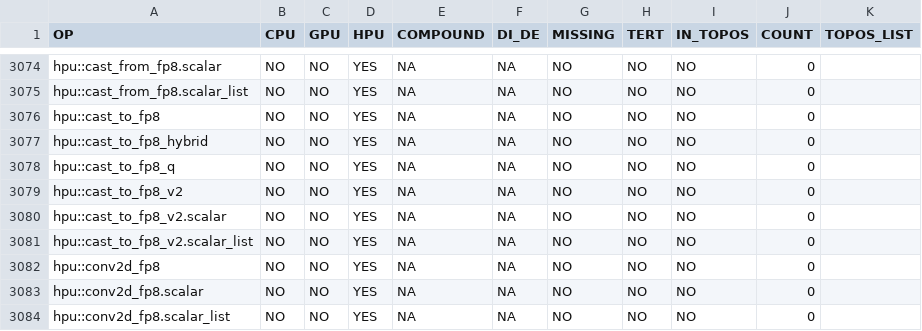
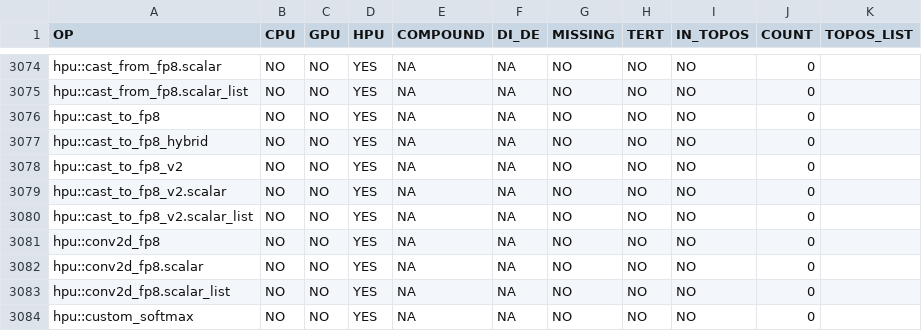
Before and after one commit to HabanaAI/gaudi-pytorch-bridge, a CSV file: scripts/ops_list/ops_table.csv, drawn as a sheet; only a part is shown, gaps mark what is left out; the shorter side is filled out with more unchanged rows; the diff names each change by its address in the sheet, - before the commit and + after, or states it on an @@ line.

Commit message:
Remove cast_to_fp8_q op
Change-Id: I7dd75c4d7e16a90445a83b397cf82f0803b4743e

```diff
--- a/scripts/ops_list/ops_table.csv
+++ b/scripts/ops_list/ops_table.csv
-row 3078: hpu::cast_to_fp8_q | NO | NO | YES | NA | NA | NO | NO | NO | 0
```
Also changed, not shown: scripts/ops_list/ops_table_by_prio.csv, scripts/ops_list/ops_table_filtered.csv, 11 other files.
